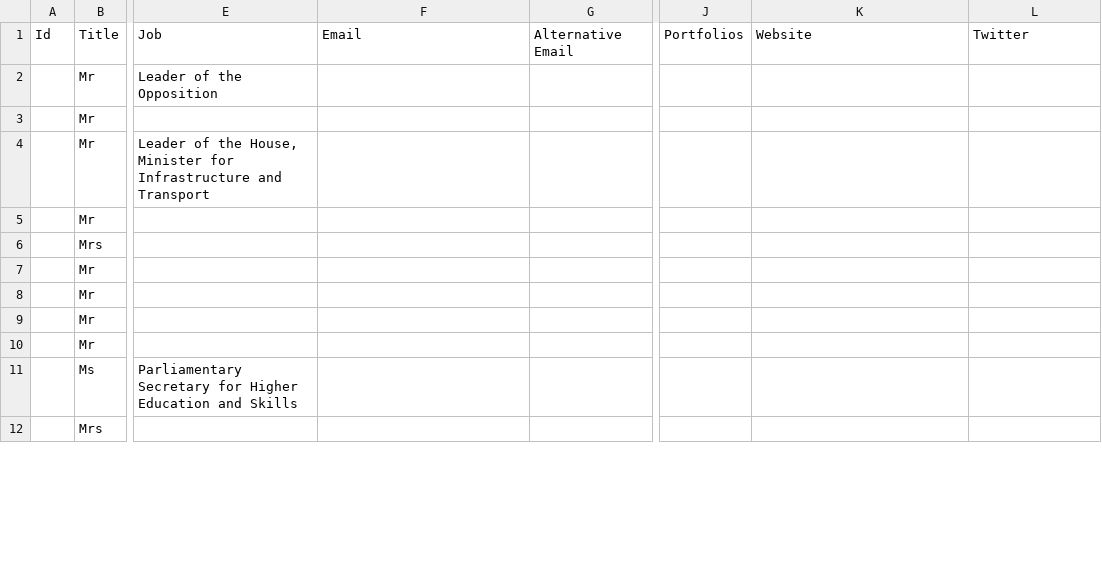
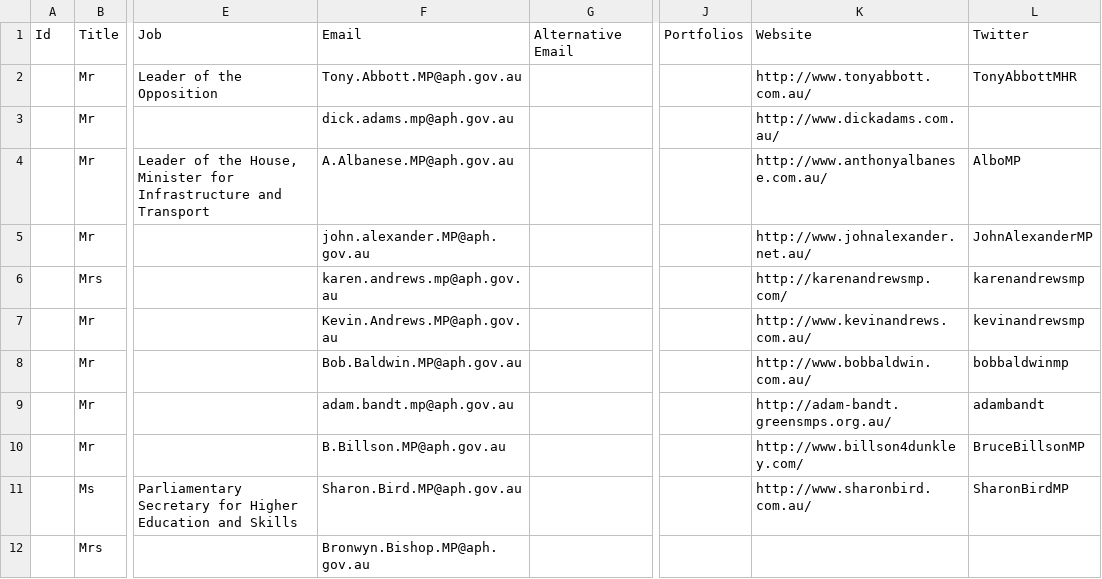
Before and after one commit to hammygoonan/Your-Voice-in-House, a CSV file: data/HoR Fed.csv, drawn as a sheet; only a part is shown, gaps mark what is left out; the diff covers the shown part only; the diff names each change by its address in the sheet, - before the commit and + after, or states it on an @@ line.

Commit message:
further updates to Federal HoR

```diff
--- a/data/HoR Fed.csv
+++ b/data/HoR Fed.csv
-F2: (empty)
+F2: Tony.Abbott.MP@aph.gov.au
-K2: (empty)
+K2: http://www.tonyabbott.com.au/
-L2: (empty)
+L2: TonyAbbottMHR
-F3: (empty)
+F3: dick.adams.mp@aph.gov.au
-K3: (empty)
+K3: http://www.dickadams.com.au/
-F4: (empty)
+F4: A.Albanese.MP@aph.gov.au
-K4: (empty)
+K4: http://www.anthonyalbanese.com.au/
-L4: (empty)
+L4: AlboMP
-F5: (empty)
+F5: john.alexander.MP@aph.gov.au
-K5: (empty)
+K5: http://www.johnalexander.net.au/
-L5: (empty)
+L5: JohnAlexanderMP
-F6: (empty)
+F6: karen.andrews.mp@aph.gov.au
-K6: (empty)
+K6: http://karenandrewsmp.com/
-L6: (empty)
+L6: karenandrewsmp
-F7: (empty)
+F7: Kevin.Andrews.MP@aph.gov.au
-K7: (empty)
+K7: http://www.kevinandrews.com.au/
-L7: (empty)
+L7: kevinandrewsmp
-F8: (empty)
+F8: Bob.Baldwin.MP@aph.gov.au
-K8: (empty)
+K8: http://www.bobbaldwin.com.au/
-L8: (empty)
+L8: bobbaldwinmp
-F9: (empty)
+F9: adam.bandt.mp@aph.gov.au
-K9: (empty)
+K9: http://adam-bandt.greensmps.org.au/
-L9: (empty)
+L9: adambandt
-F10: (empty)
+F10: B.Billson.MP@aph.gov.au
-K10: (empty)
+K10: http://www.billson4dunkley.com/
-L10: (empty)
+L10: BruceBillsonMP
-F11: (empty)
+F11: Sharon.Bird.MP@aph.gov.au
-K11: (empty)
+K11: http://www.sharonbird.com.au/
-L11: (empty)
+L11: SharonBirdMP
-F12: (empty)
+F12: Bronwyn.Bishop.MP@aph.gov.au
```
Also changed, not shown: 24 edited cells elsewhere in this file.
